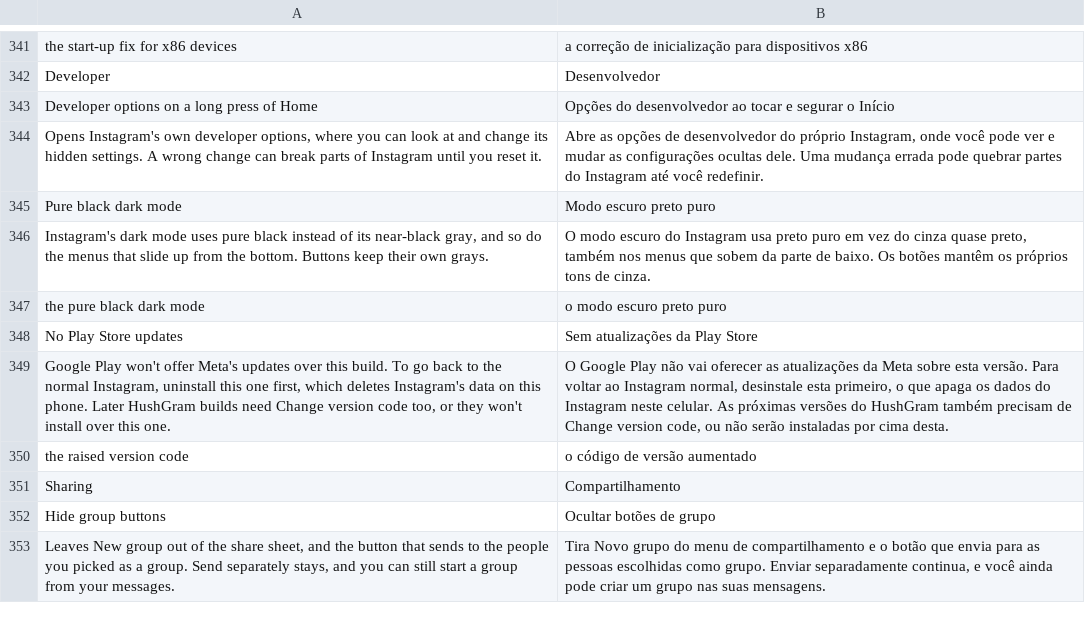
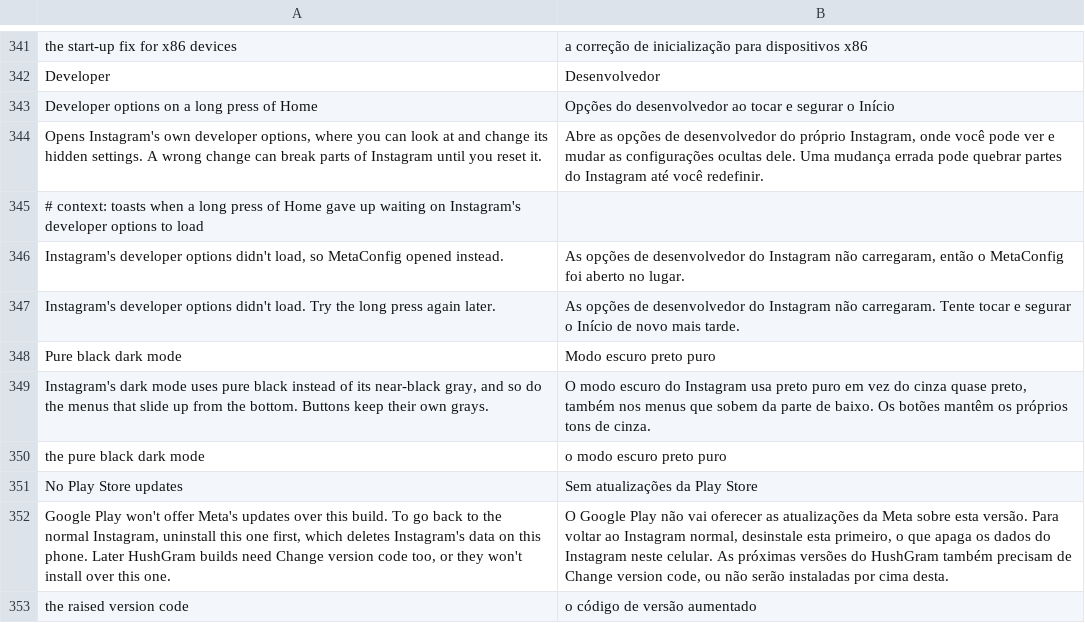
Before and after one commit to Aholicknight/HushGram, a TSV file: extensions/shared/library/src/main/l10n/pt-rBR.tsv, drawn as a sheet; only a part is shown, gaps mark what is left out; the shorter side is filled out with more unchanged rows.

Commit message:
fix(devoptions): stop the Home long press spinner from staying up for good
Instagram's developer options opener downloads the options module first
and puts up a loading dialog that can't be cancelled until the download
answers. The module task never times out, so a download that never came
back left the spinner on screen until Instagram was closed.

The long press now tells the extension the activity right before the
opener call. After 12 seconds with no answer it takes the dialog down
through Instagram's own dismiss, counts it in Diagnostics and opens the
MetaConfig editor, or toasts when the editor can't open there. Both
answers of the opener's callback ask the extension first, so a late
answer doesn't open the options or toast over the editor. A load that
answers in time, the switch off, a pause or settings that aren't ready
leave Instagram's behavior alone. A build that moved a piece of this
still gets the long press, with a warning in the patch log.

Refs #158

```diff
--- a/extensions/shared/library/src/main/l10n/pt-rBR.tsv
+++ b/extensions/shared/library/src/main/l10n/pt-rBR.tsv
@@ -344,2 +344,5 @@ Developer options on a long press of Home	Opções do desenvolvedor ao tocar e s
 Opens Instagram's own developer options, where you can look at and change its hidden settings. A wrong change can break parts of Instagram until you reset it.	Abre as opções de desenvolvedor do próprio Instagram, onde você pode ver e mudar as configurações ocultas dele. Uma mudança errada pode quebrar partes do Instagram até você redefinir.
+# context: toasts when a long press of Home gave up waiting on Instagram's developer options to load
+Instagram's developer options didn't load, so MetaConfig opened instead.	As opções de desenvolvedor do Instagram não carregaram, então o MetaConfig foi aberto no lugar.
+Instagram's developer options didn't load. Try the long press again later.	As opções de desenvolvedor do Instagram não carregaram. Tente tocar e segurar o Início de novo mais tarde.
 Pure black dark mode	Modo escuro preto puro
```
Also changed, not shown: extensions/shared/library/src/main/l10n/de.tsv, extensions/shared/library/src/main/l10n/es.tsv, 11 other files.
